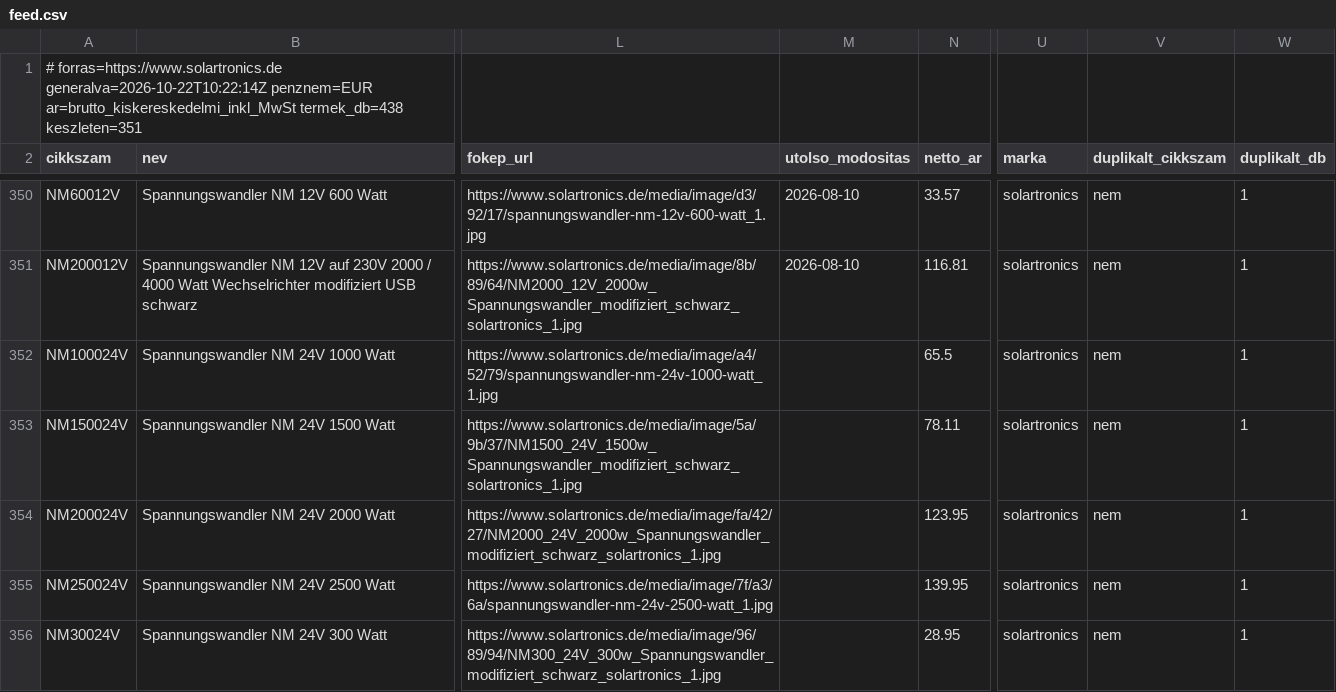
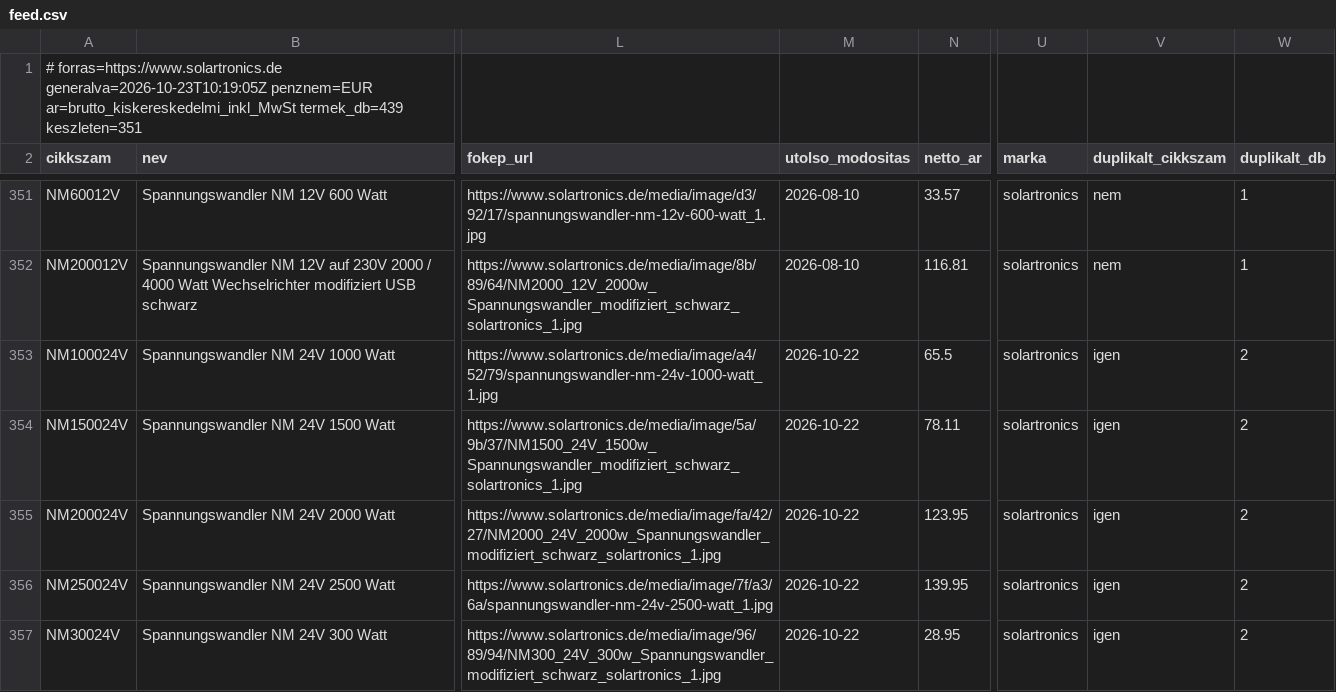
Before and after one commit to szabviktor-aligvarom/solartronics-feed, a CSV file: feed.csv, drawn as a sheet; only a part is shown, gaps mark what is left out; addresses are those after the commit; the diff covers the shown part only; the diff names each change by its address in the sheet, - before the commit and + after, or states it on an @@ line.

```diff
--- a/feed.csv
+++ b/feed.csv
-A1 (cikkszam): # forras=https://www.solartronics.de generalva=2026-10-22T10:22:14Z penznem=EUR ar=brutto_kiskereskedelmi_inkl_MwSt termek_db=438 keszleten=351
+A1 (cikkszam): # forras=https://www.solartronics.de generalva=2026-10-23T10:19:05Z penznem=EUR ar=brutto_kiskereskedelmi_inkl_MwSt termek_db=439 keszleten=351
-M353:M357 (utolso_modositas): (empty)
+M353:M357 (utolso_modositas): 2026-10-22
-V353:V357 (duplikalt_cikkszam): nem
+V353:V357 (duplikalt_cikkszam): igen
-W353:W357 (duplikalt_db): 1
+W353:W357 (duplikalt_db): 2
```
Also changed, not shown: 1 added row and 16 edited cells elsewhere in this file, 2 other files.
